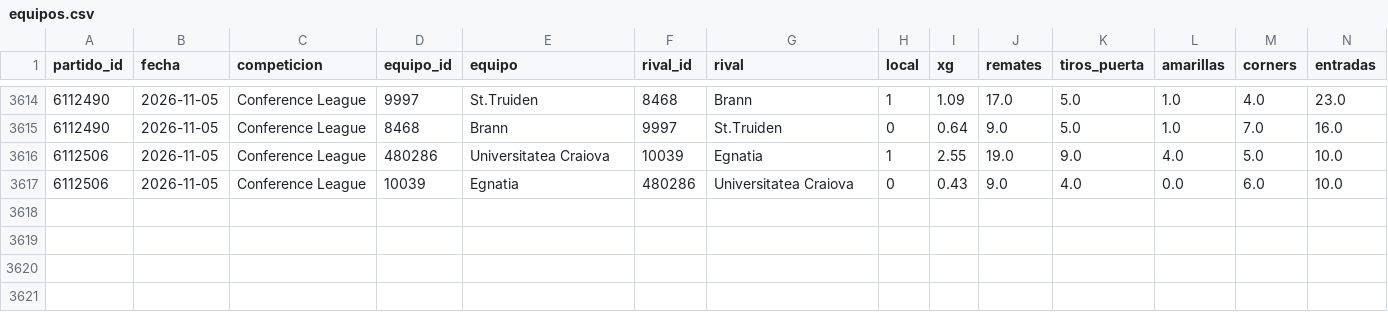
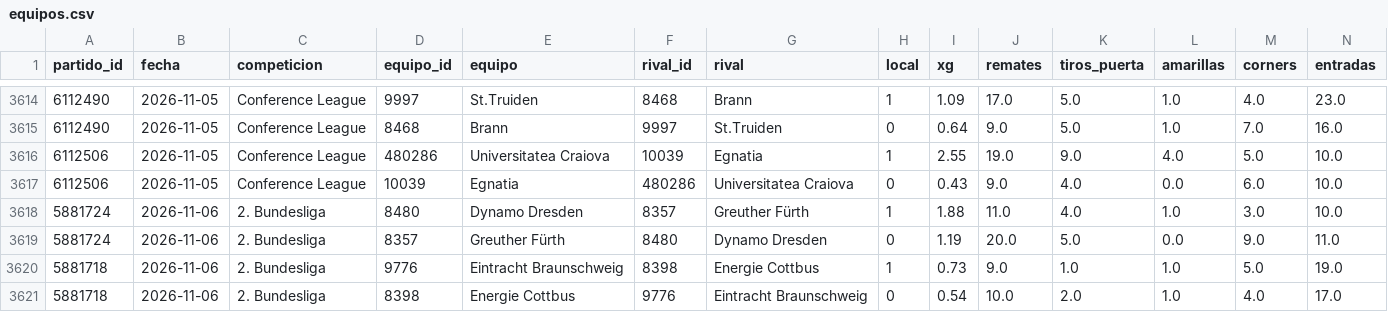
Before and after one commit to QuiqueRibera/probabilidades, a CSV file: bot_apuestas/datos_fotmob/equipos.csv, drawn as a sheet; only a part is shown, gaps mark what is left out; rows hold the shown columns only; the diff names each change by its address in the sheet, - before the commit and + after, or states it on an @@ line.

```diff
--- a/bot_apuestas/datos_fotmob/equipos.csv
+++ b/bot_apuestas/datos_fotmob/equipos.csv
+row 3618: 5881724 | 2026-11-06 | 2. Bundesliga | 8480 | Dynamo Dresden | 8357 | Greuther Fürth | 1 | 1.88 | 11.0 | 4.0 | 1.0 | 3.0 | 10.0
+row 3619: 5881724 | 2026-11-06 | 2. Bundesliga | 8357 | Greuther Fürth | 8480 | Dynamo Dresden | 0 | 1.19 | 20.0 | 5.0 | 0.0 | 9.0 | 11.0
+row 3620: 5881718 | 2026-11-06 | 2. Bundesliga | 9776 | Eintracht Braunschweig | 8398 | Energie Cottbus | 1 | 0.73 | 9.0 | 1.0 | 1.0 | 5.0 | 19.0
+row 3621: 5881718 | 2026-11-06 | 2. Bundesliga | 8398 | Energie Cottbus | 9776 | Eintracht Braunschweig | 0 | 0.54 | 10.0 | 2.0 | 1.0 | 4.0 | 17.0
```
Also changed, not shown: 2 other files.
